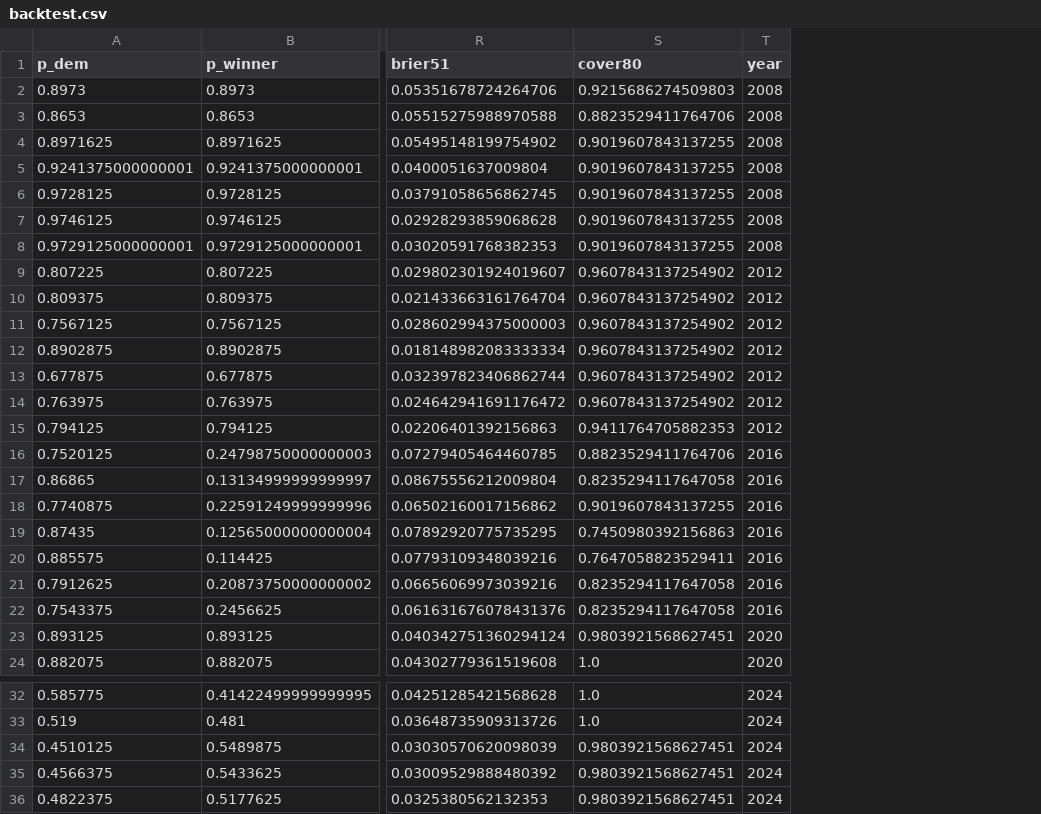
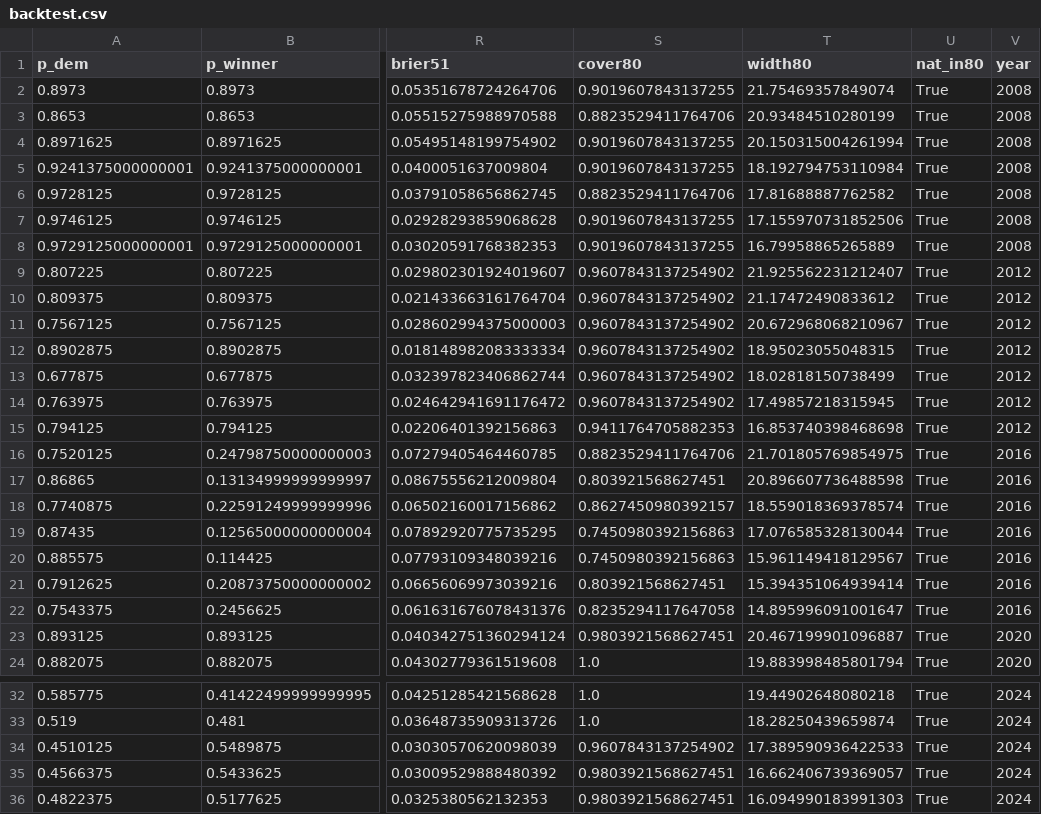
Before and after one commit to KA82205/the-margin, a CSV file: data/backtest.csv, drawn as a sheet; only a part is shown, gaps mark what is left out; the diff names each change by its address in the sheet, - before the commit and + after, or states it on an @@ line.

Commit message:
Map readout that does not move, ranges from the simulation itself, shares kept inside 0 to 100, and a neutral 0.0
The readout under the map wrapped onto a second line for some states and not others, which moved the map. It is now
three lines of fixed height. Ranges were a normal curve drawn around each state's middle, which gave the District of
Columbia D+101.6; they are now the 10th and 90th of every hundred simulated results, and simulated shares are folded
inside 0 to 100 without moving any across 50, so no chance changes. A margin that rounds to 0.0 is written 0.0 in the
neutral color by one routine. The headline says that its figure includes the betting markets.

```diff
--- a/data/backtest.csv
+++ b/data/backtest.csv
+column T (width80), rows 2-24: 21.75469357849074 | 20.93484510280199 | 20.150315004261994 | 18.192794753110984 | 17.81688887762582 | 17.155970731852506 | 16.79958865265889 | 21.925562231212407 | 21.17472490833612 | 20.672968068210967 | 18.95023055048315 | 18.02818150738499 | 17.49857218315945 | 16.853740398468698 | 21.701805769854975 | 20.896607736488598 | 18.559018369378574 | 17.076585328130044 | 15.961149418129567 | 15.394351064939414 | 14.895996091001647 | 20.467199901096887 | 19.883998485801794; rows 32-36: 19.44902648080218 | 18.28250439659874 | 17.389590936422533 | 16.662406739369057 | 16.094990183991303
+column U (nat_in80), rows 2-24: all True; rows 32-36: all True
-S2 (cover80): 0.9215686274509803
+S2 (cover80): 0.9019607843137255
-S6 (cover80): 0.9019607843137255
+S6 (cover80): 0.8823529411764706
-S17 (cover80): 0.8235294117647058
+S17 (cover80): 0.803921568627451
-S18 (cover80): 0.9019607843137255
+S18 (cover80): 0.8627450980392157
-S20 (cover80): 0.7647058823529411
+S20 (cover80): 0.7450980392156863
-S21 (cover80): 0.8235294117647058
+S21 (cover80): 0.803921568627451
-S34 (cover80): 0.9803921568627451
+S34 (cover80): 0.9607843137254902
```
Also changed, not shown: data/backtest_candidate.csv, 11 other files.
